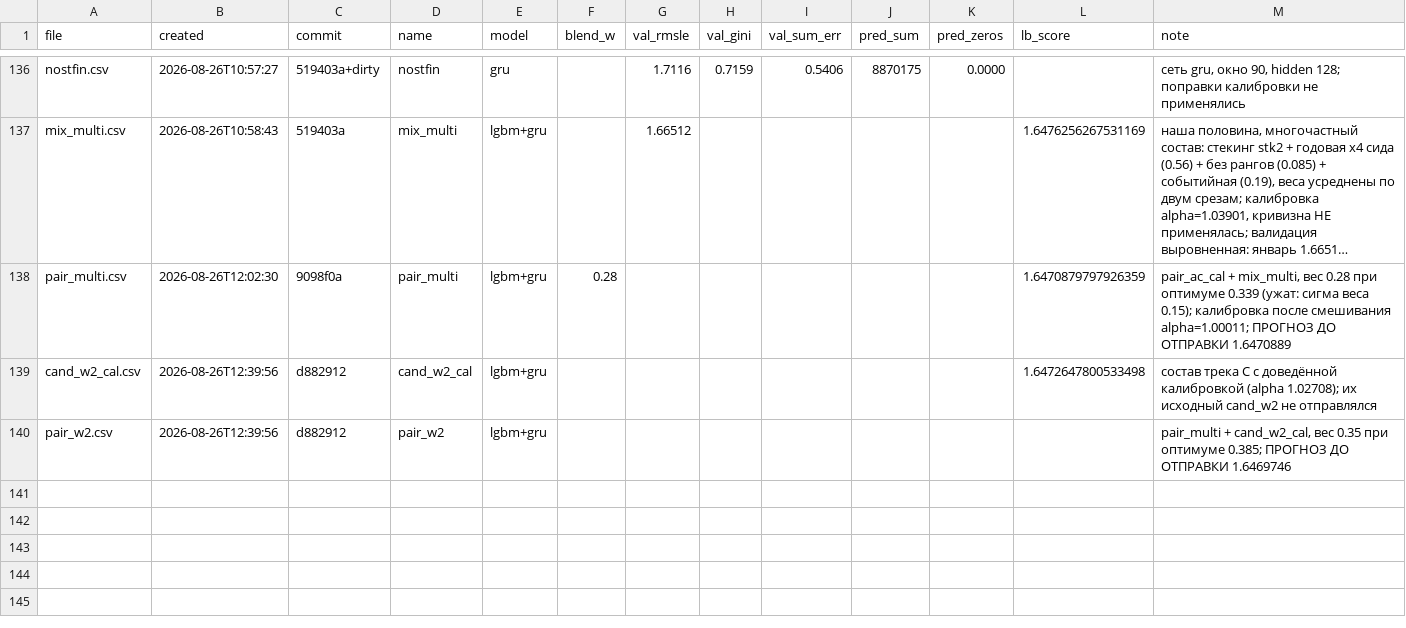
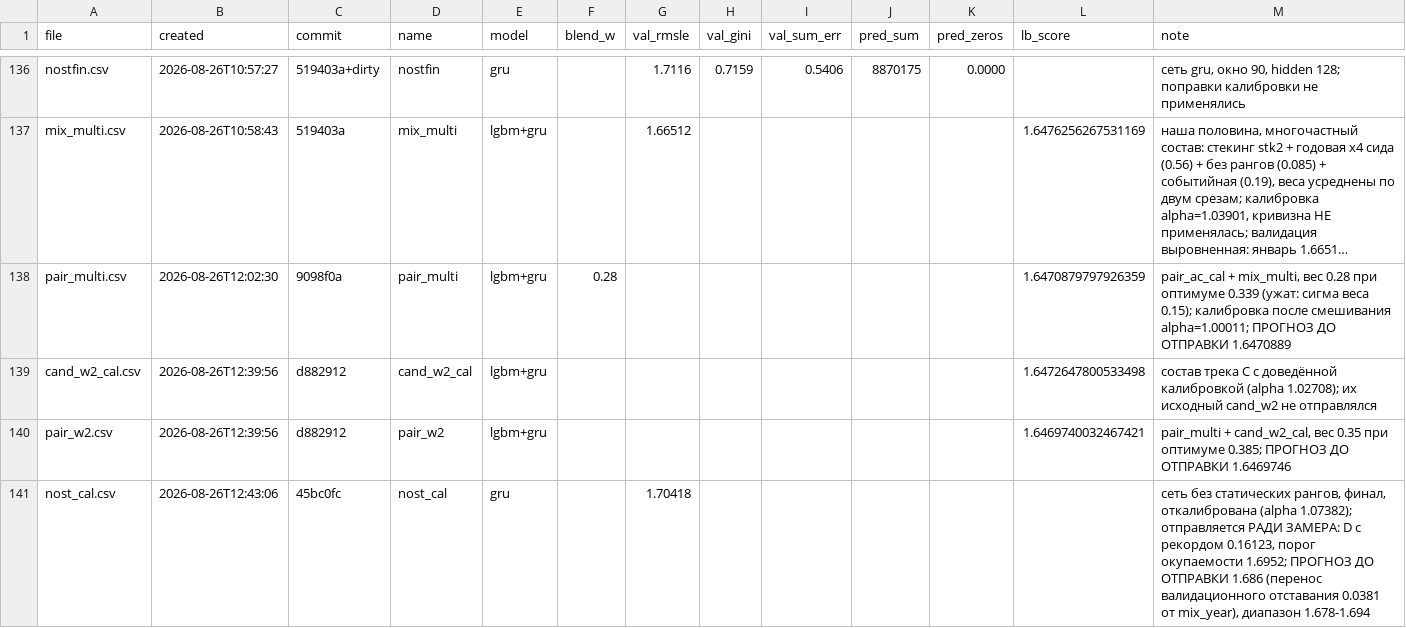
Before and after one commit to imaO0O/ozon-ml-champ, a CSV file: submissions/log.csv, drawn as a sheet; only a part is shown, gaps mark what is left out; long unchanged cells end in ….

Commit message:
Рекорд 1.6469740, и найден недоиспользованный партнёр
pair_w2 дал 1.6469740 при прогнозе 1.6469746, промах 6e-7. Разрыв с лидером
0.0017280. За день цепочка 1.6490610 -> 1.6469740, то есть 0.0020870.

Проверка непотраченных кандидатов по порогу окупаемости выявила аномалию:
у сети без статических рангов D с рекордом 0.16123 - в тридцать раз больше
остальных, - и порог окупаемости 1.6952, то есть почти любой осмысленный
результат её окупает.

При этом в рекорде она сидит с эффективным весом около 0.015 (0.085 внутри
mix_multi, тот с весом 0.28, тот с 0.65), а формула просит 0.16. То есть её
в составе вдесятеро меньше нужного.

Прогноз её собственного результата 1.686 записан до отправки. Оценка получена
переносом валидационного отставания и потому ненадёжна, диапазон 1.678-1.694,
но нижняя граница выигрыша неотрицательна.

```diff
--- a/submissions/log.csv
+++ b/submissions/log.csv
@@ -139,2 +139,3 @@ pair_multi.csv,2026-08-26T12:02:30,9098f0a,pair_multi,lgbm+gru,0.28,,,,,,1.64708
 cand_w2_cal.csv,2026-08-26T12:39:56,d882912,cand_w2_cal,lgbm+gru,,,,,,,1.6472647800533498,состав трека C с доведённой калибровкой (alpha 1.02708); их исходный cand_w2 не отправлялся
-pair_w2.csv,2026-08-26T12:39:56,d882912,pair_w2,lgbm+gru,,,,,,,,"pair_multi + cand_w2_cal, вес 0.35 при оптимуме 0.385; ПРОГНОЗ ДО ОТПРАВКИ 1.6469746"
+pair_w2.csv,2026-08-26T12:39:56,d882912,pair_w2,lgbm+gru,,,,,,,1.6469740032467421,"pair_multi + cand_w2_cal, вес 0.35 при оптимуме 0.385; ПРОГНОЗ ДО ОТПРАВКИ 1.6469746"
+nost_cal.csv,2026-08-26T12:43:06,45bc0fc,nost_cal,gru,,1.70418,,,,,,"сеть без статических рангов, финал, откалибрована (alpha 1.07382); отправляется РАДИ ЗАМЕРА: D с рекордом 0.16123, порог окупаемости 1.6952; ПРОГНОЗ ДО ОТПРАВКИ 1.686 (перенос валидационного отставания 0.0381 от mix_year), диапазон 1.678-1.694"
```
